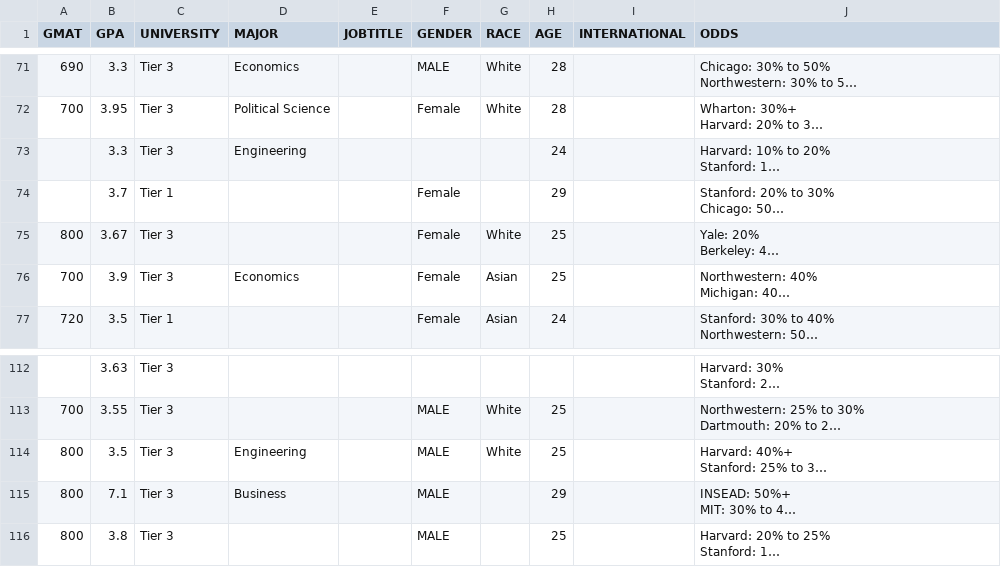
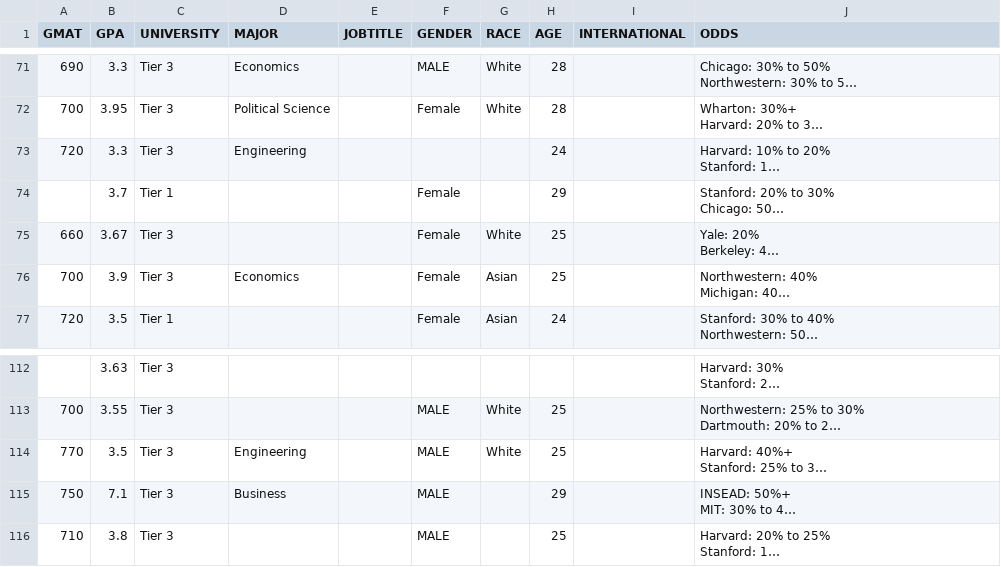
Before and after one commit to weallwegot/poets_quants_handicap, a CSV file: data_out/pq_data_4_24_18.csv, drawn as a sheet; only a part is shown, gaps mark what is left out; long unchanged cells end in …; the diff covers the shown part only; the diff names each change by its address in the sheet, - before the commit and + after, or states it on an @@ line.

```diff
--- a/data_out/pq_data_4_24_18.csv
+++ b/data_out/pq_data_4_24_18.csv
-A73 (GMAT): (empty)
+A73 (GMAT): 720
-A75 (GMAT): 800
+A75 (GMAT): 660
-A114 (GMAT): 800
+A114 (GMAT): 770
-A115 (GMAT): 800
+A115 (GMAT): 750
-A116 (GMAT): 800
+A116 (GMAT): 710
```
Also changed, not shown: 14 edited cells elsewhere in this file, data_out/pq_data_10_20_17.csv.
